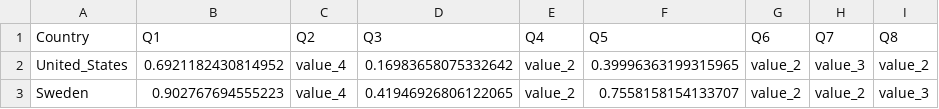
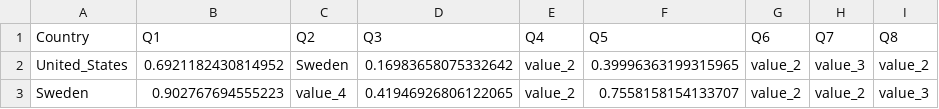
Before and after one commit to adelinaand/Project-2, a CSV file: data.csv, drawn as a sheet.

```diff
--- a/data.csv
+++ b/data.csv
@@ -1,3 +1,3 @@
 Country,Q1,Q2,Q3,Q4,Q5,Q6,Q7,Q8
-United_States,0.6921182430814952,value_4,0.16983658075332642,value_2,0.39996363199315965,value_2,value_3,value_2
+United_States,0.6921182430814952,Sweden,0.16983658075332642,value_2,0.39996363199315965,value_2,value_3,value_2
 Sweden,0.902767694555223,value_4,0.41946926806122065,value_2,0.7558158154133707,value_2,value_2,value_3
```
Also changed, not shown: 15 other files.
